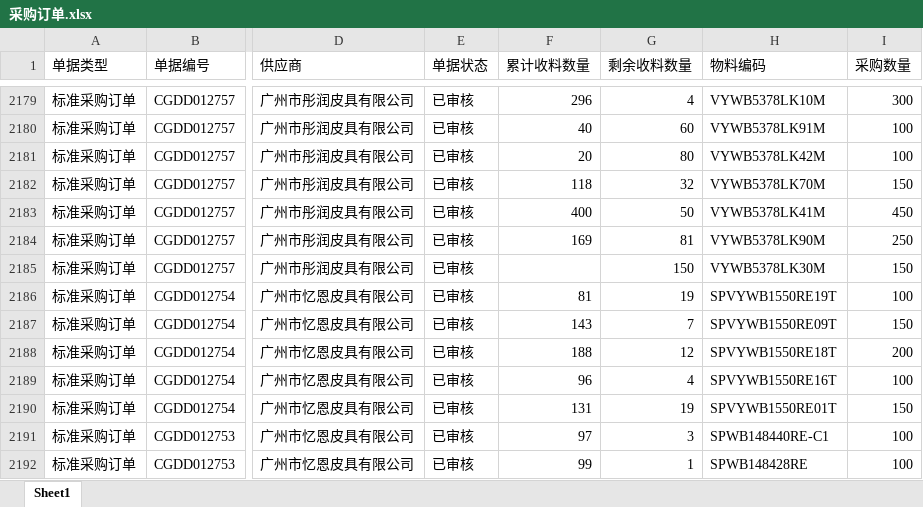
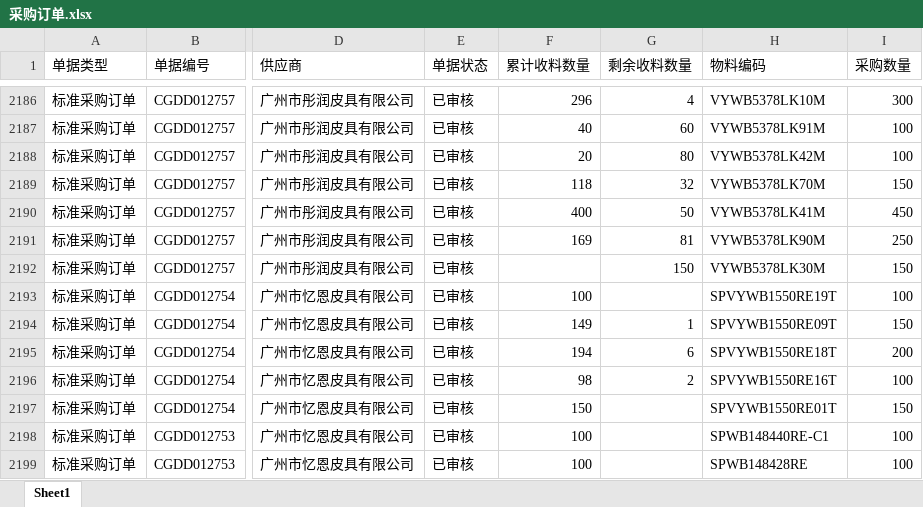
Before and after one commit to yikeqingsongguo/HY.supply-chain-management, an Excel workbook: src/采购订单.xlsx, sheet Sheet1, drawn as a sheet; only a part is shown, gaps mark what is left out; values as stored, in another font and other column widths than the file's, no borders; addresses are those after the commit; the diff covers the shown part only; the diff names each change by its address in the sheet, - before the commit and + after, or states it on an @@ line.

```diff
--- a/src/采购订单.xlsx (sheet Sheet1)
+++ b/src/采购订单.xlsx (sheet Sheet1)
-F2193 (累计收料数量): 81
+F2193 (累计收料数量): 100
-G2193 (剩余收料数量): 19
+G2193 (剩余收料数量): (empty)
-F2194 (累计收料数量): 143
+F2194 (累计收料数量): 149
-G2194 (剩余收料数量): 7
+G2194 (剩余收料数量): 1
-F2195 (累计收料数量): 188
+F2195 (累计收料数量): 194
-G2195 (剩余收料数量): 12
+G2195 (剩余收料数量): 6
-F2196 (累计收料数量): 96
+F2196 (累计收料数量): 98
-G2196 (剩余收料数量): 4
+G2196 (剩余收料数量): 2
-F2197 (累计收料数量): 131
+F2197 (累计收料数量): 150
-G2197 (剩余收料数量): 19
+G2197 (剩余收料数量): (empty)
-F2198 (累计收料数量): 97
+F2198 (累计收料数量): 100
-G2198 (剩余收料数量): 3
+G2198 (剩余收料数量): (empty)
-F2199 (累计收料数量): 99
+F2199 (累计收料数量): 100
-G2199 (剩余收料数量): 1
+G2199 (剩余收料数量): (empty)
```
Also changed, not shown: 8 added rows, 22 removed rows and 127 edited cells elsewhere in this sheet.
